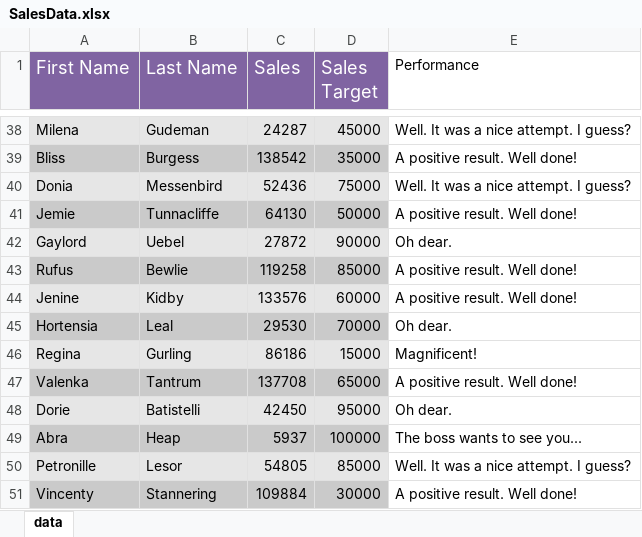
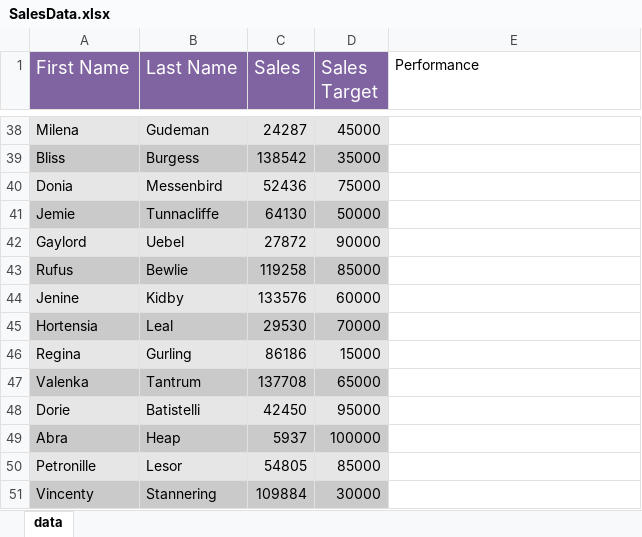
Before and after one commit to szczotar/Robocorp_cousre_1, an Excel workbook: SalesData.xlsx, sheet data, drawn as a sheet; only a part is shown, gaps mark what is left out; values as stored, in another font and other column widths than the file's, no borders; the diff covers the shown part only; the diff names each change by its address in the sheet, - before the commit and + after, or states it on an @@ line.

```diff
--- a/SalesData.xlsx (sheet data)
+++ b/SalesData.xlsx (sheet data)
-E38 (Performance): Well. It was a nice attempt. I guess?
+E38 (Performance): (empty)
-E39 (Performance): A positive result. Well done!
+E39 (Performance): (empty)
-E40 (Performance): Well. It was a nice attempt. I guess?
+E40 (Performance): (empty)
-E41 (Performance): A positive result. Well done!
+E41 (Performance): (empty)
-E42 (Performance): Oh dear.
+E42 (Performance): (empty)
-E43:E44 (Performance): A positive result. Well done!
+E43:E44 (Performance): (empty)
-E45 (Performance): Oh dear.
+E45 (Performance): (empty)
-E46 (Performance): Magnificent!
+E46 (Performance): (empty)
-E47 (Performance): A positive result. Well done!
+E47 (Performance): (empty)
-E48 (Performance): Oh dear.
+E48 (Performance): (empty)
-E49 (Performance): The boss wants to see you...
+E49 (Performance): (empty)
-E50 (Performance): Well. It was a nice attempt. I guess?
+E50 (Performance): (empty)
-E51 (Performance): A positive result. Well done!
+E51 (Performance): (empty)
```
Also changed, not shown: 27 edited cells elsewhere in this sheet, 3 other files.
